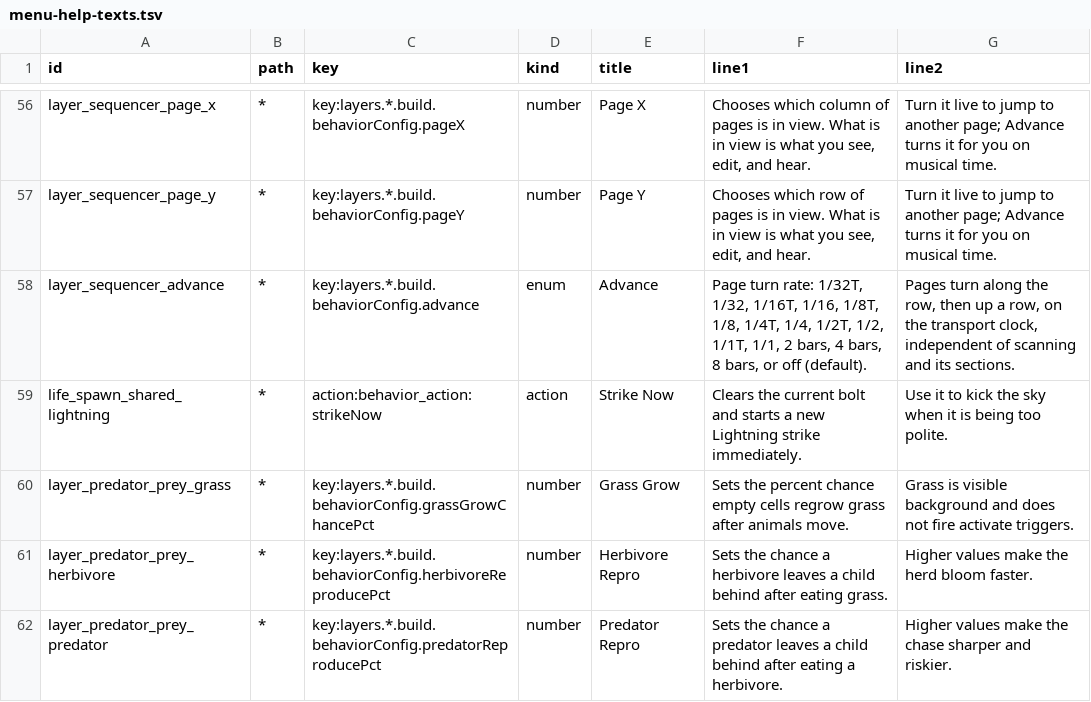
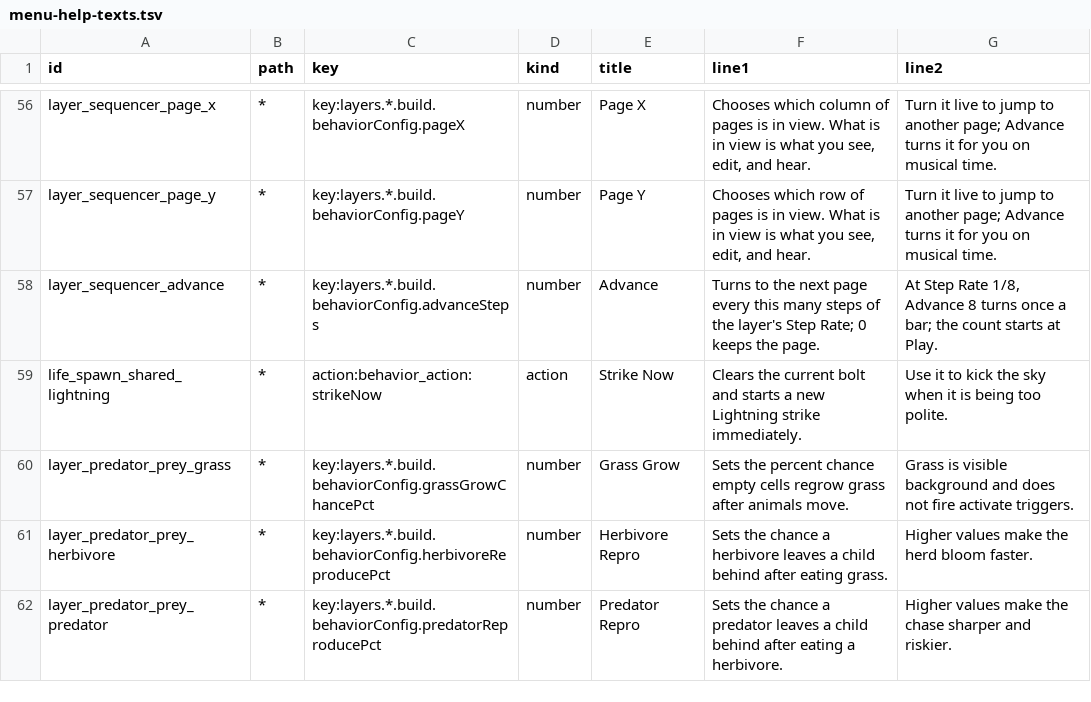
Before and after one commit to nexxyz/octessera, a TSV file: resources/menu-help-texts.tsv, drawn as a sheet; only a part is shown, gaps mark what is left out.

Commit message:
Turn sequencer pages every N of the layer's own steps instead of reading the transport position

```diff
--- a/resources/menu-help-texts.tsv
+++ b/resources/menu-help-texts.tsv
@@ -57,3 +57,3 @@ layer_sequencer_page_x	*	key:layers.*.build.behaviorConfig.pageX	number	Page X	C
 layer_sequencer_page_y	*	key:layers.*.build.behaviorConfig.pageY	number	Page Y	Chooses which row of pages is in view. What is in view is what you see, edit, and hear.	Turn it live to jump to another page; Advance turns it for you on musical time.
-layer_sequencer_advance	*	key:layers.*.build.behaviorConfig.advance	enum	Advance	Page turn rate: 1/32T, 1/32, 1/16T, 1/16, 1/8T, 1/8, 1/4T, 1/4, 1/2T, 1/2, 1/1T, 1/1, 2 bars, 4 bars, 8 bars, or off (default).	Pages turn along the row, then up a row, on the transport clock, independent of scanning and its sections.
+layer_sequencer_advance	*	key:layers.*.build.behaviorConfig.advanceSteps	number	Advance	Turns to the next page every this many steps of the layer's Step Rate; 0 keeps the page.	At Step Rate 1/8, Advance 8 turns once a bar; the count starts at Play.
 life_spawn_shared_lightning	*	action:behavior_action:strikeNow	action	Strike Now	Clears the current bolt and starts a new Lightning strike immediately.	Use it to kick the sky when it is being too polite.
```
Also changed, not shown: 11 other files.
